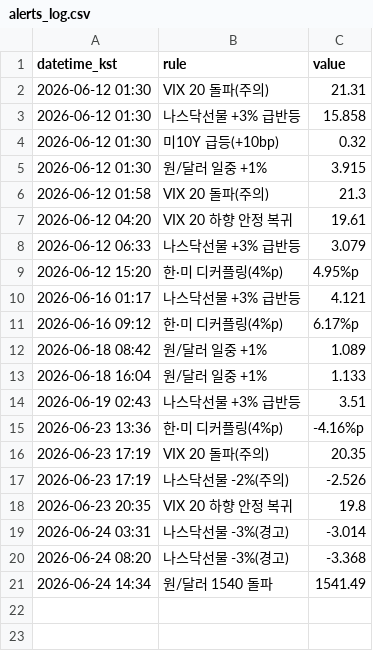
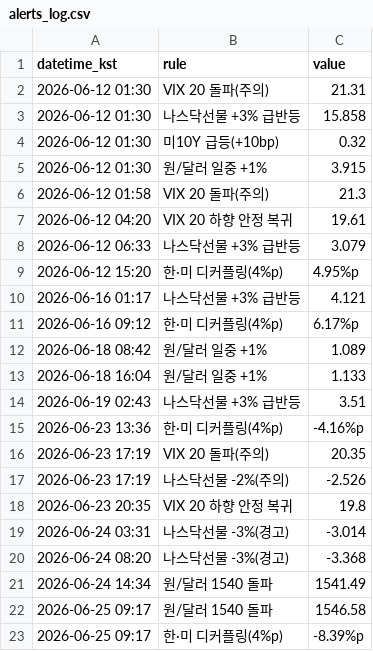
Before and after one commit to Carrick16GGMU/Carrick-the-Glory, a CSV file: alerts_log.csv, drawn as a sheet; the diff names each change by its address in the sheet, - before the commit and + after, or states it on an @@ line.

```diff
--- a/alerts_log.csv
+++ b/alerts_log.csv
+row 22: 2026-06-25 09:17 | 원/달러 1540 돌파 | 1546.58
+row 23: 2026-06-25 09:17 | 한·미 디커플링(4%p) | -8.39%p
```
Also changed, not shown: 1 other file.
